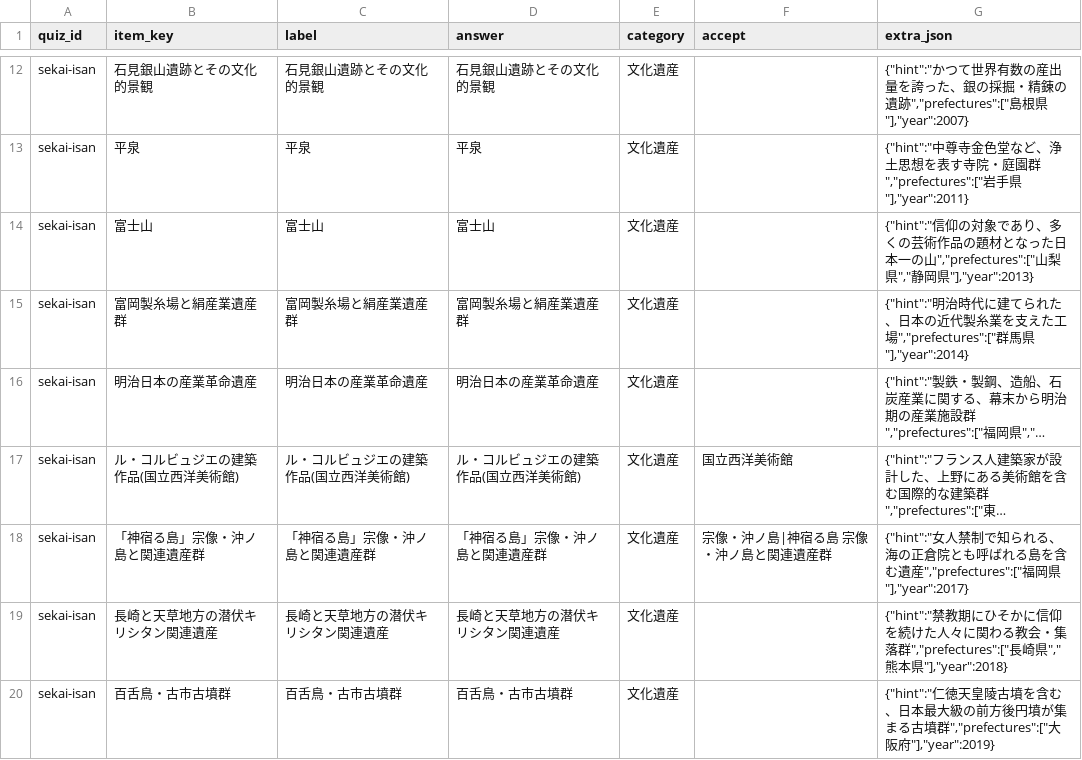
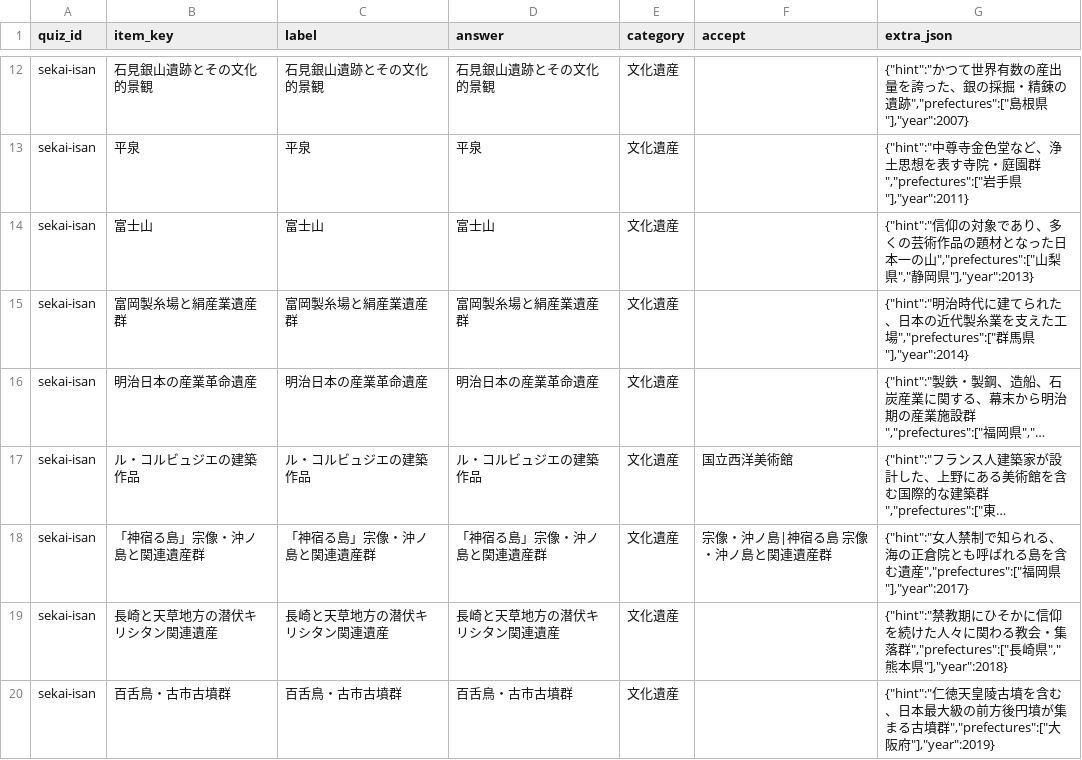
Before and after one commit to hasikure/knowledge_social_sciance, a CSV file: data/items_sekai-isan.csv, drawn as a sheet; only a part is shown, gaps mark what is left out; long unchanged cells end in …; the diff names each change by its address in the sheet, - before the commit and + after, or states it on an @@ line.

```diff
--- a/data/items_sekai-isan.csv
+++ b/data/items_sekai-isan.csv
-B17 (item_key): ル・コルビュジエの建築作品(国立西洋美術館)
+B17 (item_key): ル・コルビュジエの建築作品
-C17 (label): ル・コルビュジエの建築作品(国立西洋美術館)
+C17 (label): ル・コルビュジエの建築作品
-D17 (answer): ル・コルビュジエの建築作品(国立西洋美術館)
+D17 (answer): ル・コルビュジエの建築作品
```
Also changed, not shown: data/items_chikei.csv, data/items_kencho.csv, 7 other files.
